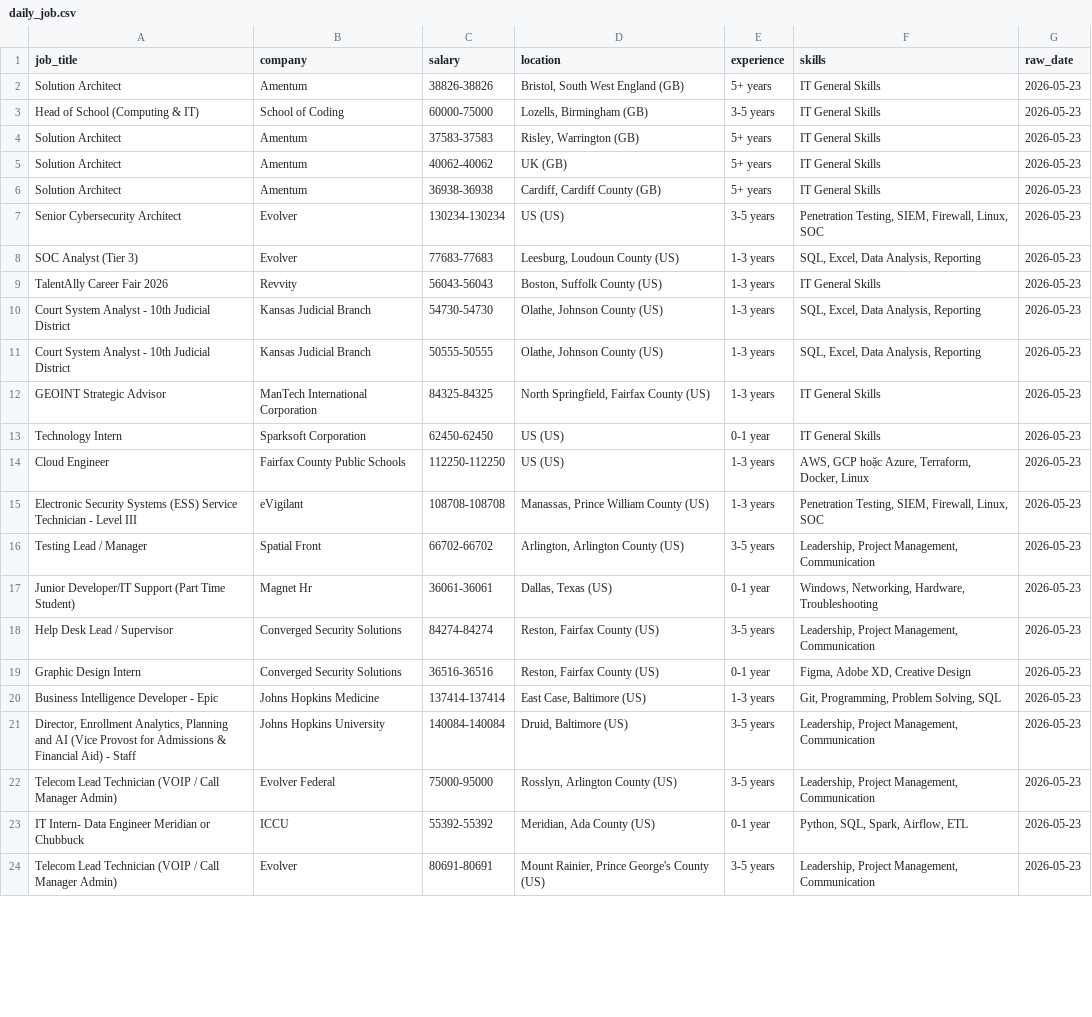
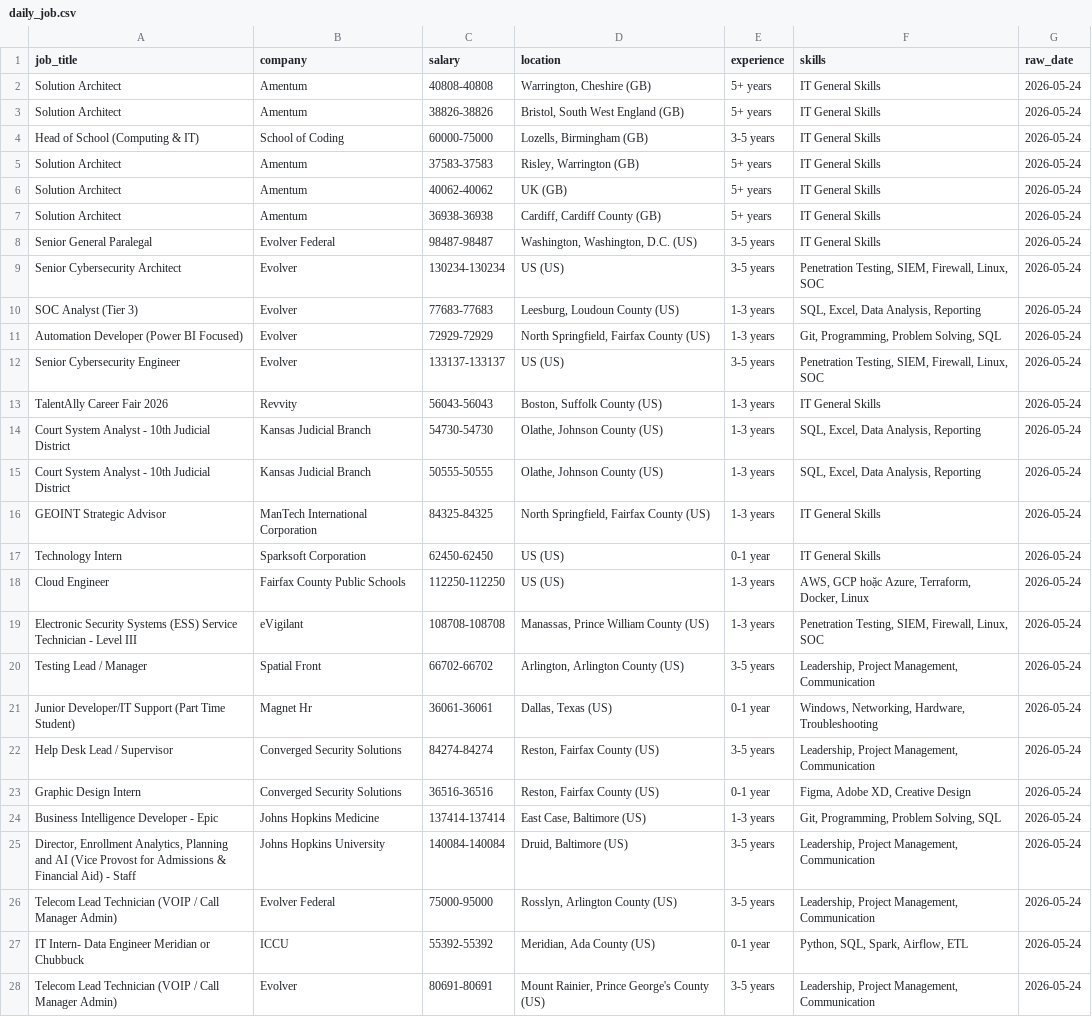
Before and after one commit to kots2915-crypto/IT-Career-Scraper, a CSV file: data/daily_job.csv, drawn as a sheet; only a part is shown; addresses are those after the commit; the diff covers the shown part only; the diff names each change by its address in the sheet, - before the commit and + after, or states it on an @@ line.

```diff
--- a/data/daily_job.csv
+++ b/data/daily_job.csv
+row 2: Solution Architect | Amentum | 40808-40808 | Warrington, Cheshire (GB) | 5+ years | IT General Skills | 2026-05-24
-G3:G7 (raw_date): 2026-05-23
+G3:G7 (raw_date): 2026-05-24
+row 8: Senior General Paralegal | Evolver Federal | 98487-98487 | Washington, Washington, D.C. (US) | 3-5 years | IT General Skills | 2026-05-24
-G9:G10 (raw_date): 2026-05-23
+G9:G10 (raw_date): 2026-05-24
+row 11: Automation Developer (Power BI Focused) | Evolver | 72929-72929 | North Springfield, Fairfax County (US) | 1-3 years | Git, Programming, Problem Solving, SQL | 2026-05-24
+row 12: Senior Cybersecurity Engineer | Evolver | 133137-133137 | US (US) | 3-5 years | Penetration Testing, SIEM, Firewall, Linux, SOC | 2026-05-24
-G13:G28 (raw_date): 2026-05-23
+G13:G28 (raw_date): 2026-05-24
```
Also changed, not shown: 1 added row and 23 edited cells elsewhere in this file, data/full_history.csv.
